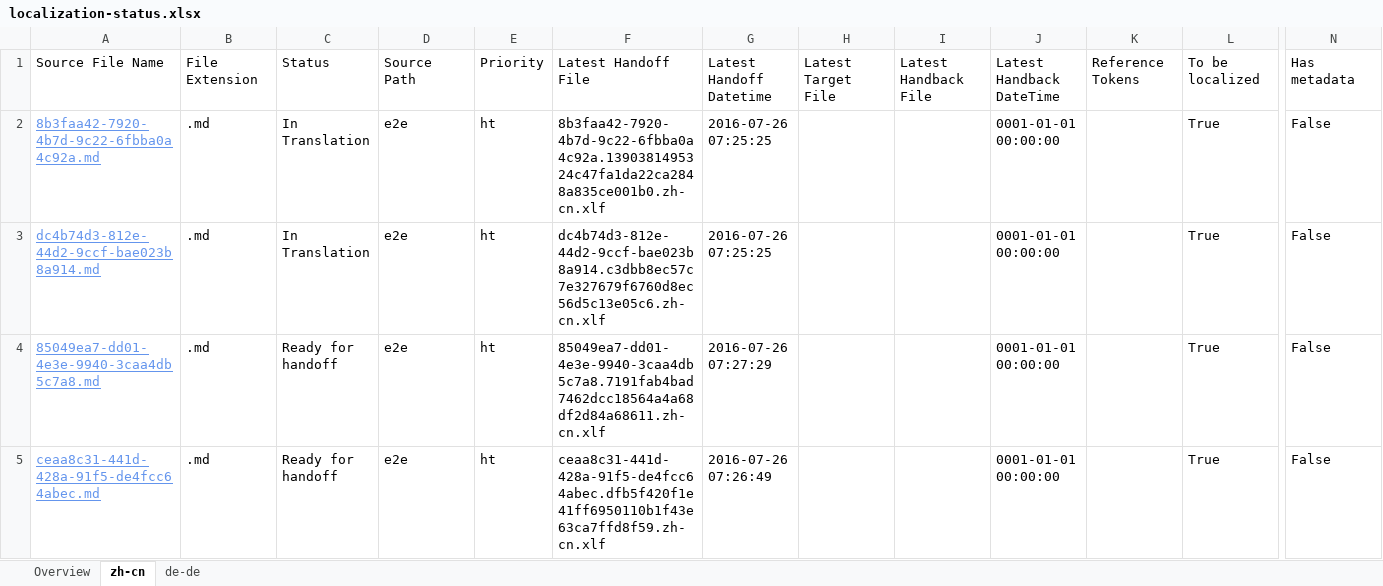
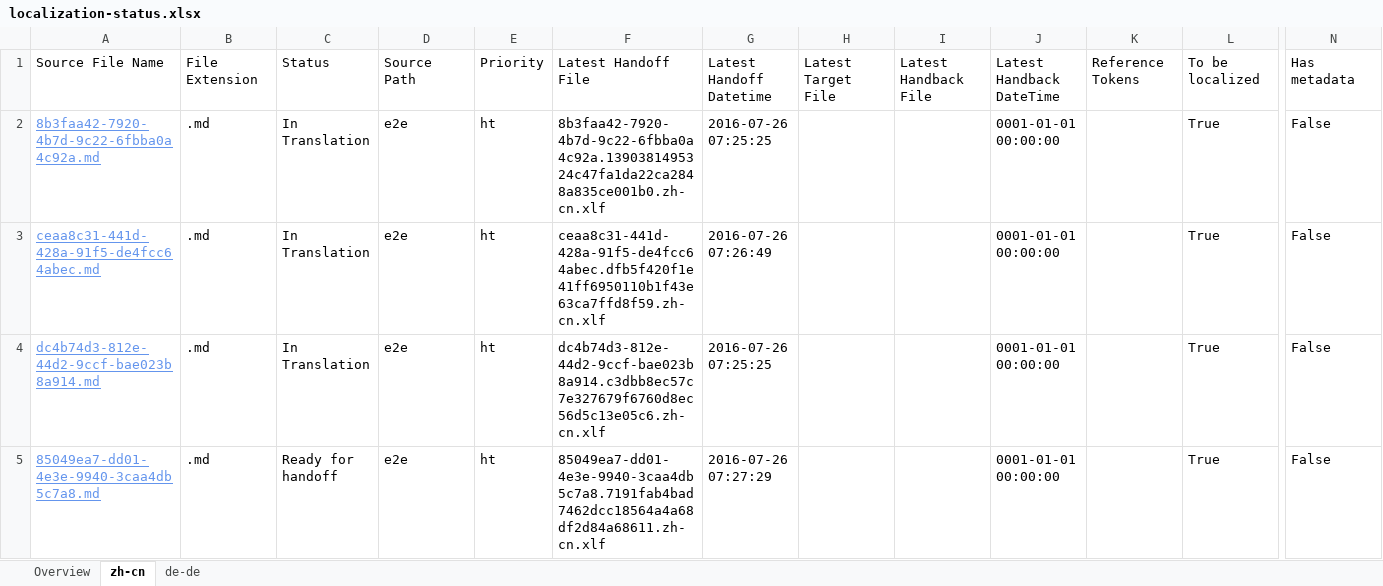
Before and after one commit to OpenLocalizationTestOrg/olhandback-e2e, an Excel workbook: ol-handback/OpenLocalizationTestOrg/oltest/yuwzho/localization-status.xlsx, sheet zh-cn, drawn as a sheet; only a part is shown, gaps mark what is left out; values as stored, in another font and other column widths than the file's, no borders; table styles not drawn; removed rows and columns are numbered as before the commit, all else as after; rows hold the shown columns only; the diff names each change by its address in the sheet, - before the commit and + after, or states it on an @@ line.

```diff
--- a/ol-handback/OpenLocalizationTestOrg/oltest/yuwzho/localization-status.xlsx (sheet zh-cn)
+++ b/ol-handback/OpenLocalizationTestOrg/oltest/yuwzho/localization-status.xlsx (sheet zh-cn)
+row 3: ceaa8c31-441d-428a-91f5-de4fcc64abec.md | .md | In Translation | e2e | ht | ceaa8c31-441d-428a-91f5-de4fcc64abec.dfb5f420f1e41ff6950110b1f43e63ca7ffd8f59.zh-cn.xlf | 2016-07-26 07:26:49 |  |  | 0001-01-01 00:00:00 |  | True | False
-row 5: ceaa8c31-441d-428a-91f5-de4fcc64abec.md | .md | Ready for handoff | e2e | ht | ceaa8c31-441d-428a-91f5-de4fcc64abec.dfb5f420f1e41ff6950110b1f43e63ca7ffd8f59.zh-cn.xlf | 2016-07-26 07:26:49 |  |  | 0001-01-01 00:00:00 |  | True | False
```
Also changed, not shown: sheet de-de, sheet Overview.
